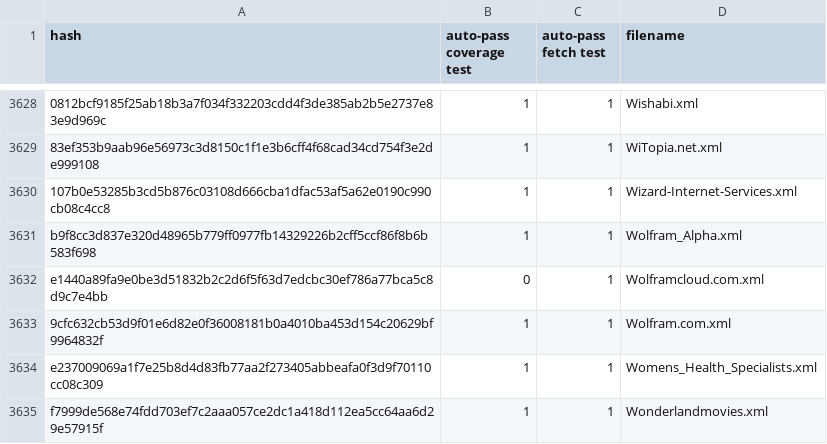
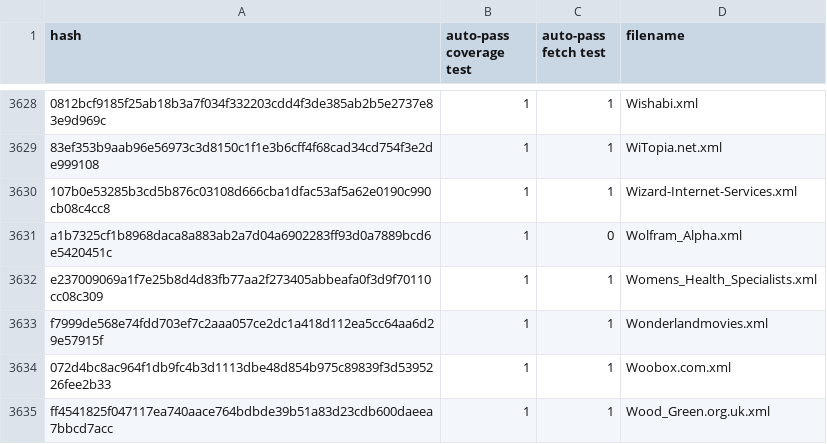
Before and after one commit to EFForg/https-everywhere, a CSV file: utils/ruleset-whitelist.csv, drawn as a sheet; only a part is shown, gaps mark what is left out; the shorter side is filled out with more unchanged rows; the diff names each change by its address in the sheet, - before the commit and + after, or states it on an @@ line.

Commit message:
[Wolfram.com] Update rulesets.

```diff
--- a/utils/ruleset-whitelist.csv
+++ b/utils/ruleset-whitelist.csv
-A3631 (hash): b9f8cc3d837e320d48965b779ff0977fb14329226b2cff5ccf86f8b6b583f698
+A3631 (hash): a1b7325cf1b8968daca8a883ab2a7d04a6902283ff93d0a7889bcd6e5420451c
-C3631 (auto-pass fetch test): 1
+C3631 (auto-pass fetch test): 0
-row 3632: e1440a89fa9e0be3d51832b2c2d6f5f63d7edcbc30ef786a77bca5c8d9c7e4bb | 0 | 1 | Wolframcloud.com.xml
-row 3633: 9cfc632cb53d9f01e6d82e0f36008181b0a4010ba453d154c20629bf9964832f | 1 | 1 | Wolfram.com.xml
```
Also changed, not shown: 4 other files.
